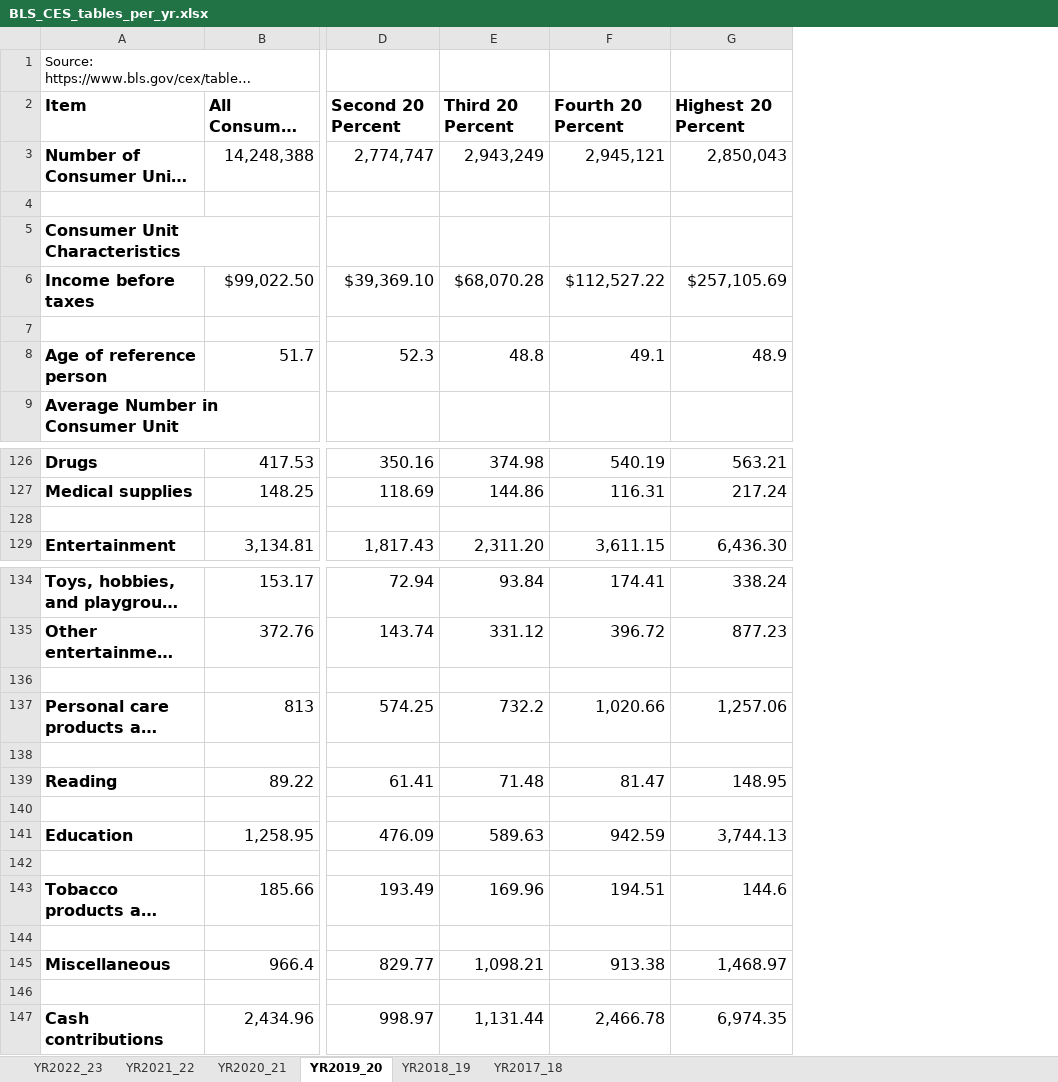
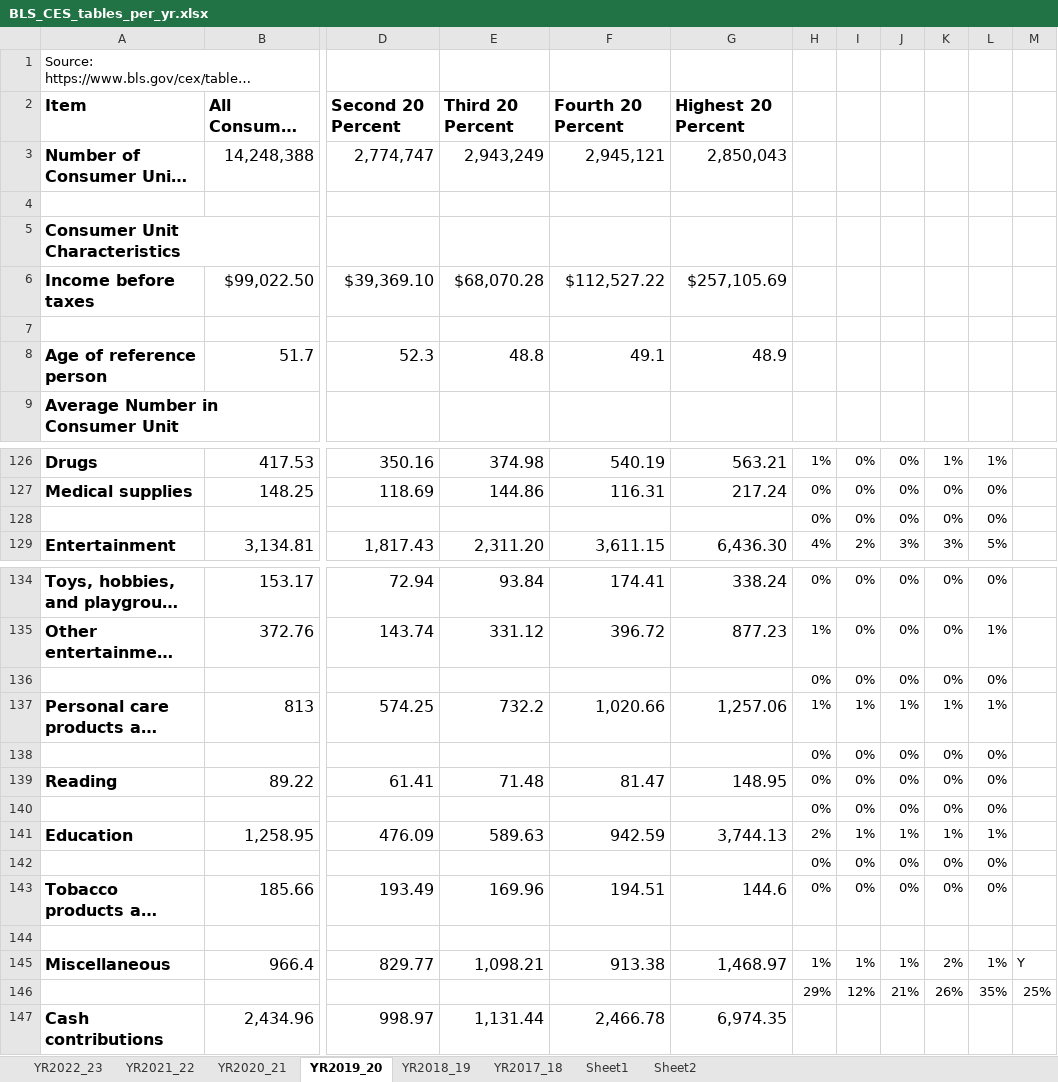
Before and after one commit to allegra-saggese-econ/econ221_fall2025, an Excel workbook: code_data/BLS_CES_tables_per_yr.xlsx, sheet YR2019_20, drawn as a sheet; only a part is shown, gaps mark what is left out; long unchanged cells end in …; values as stored, in another font and other column widths than the file's, no borders; rows hold the shown columns only; the diff names each change by its address in the sheet, - before the commit and + after, or states it on an @@ line.

```diff
--- a/code_data/BLS_CES_tables_per_yr.xlsx (sheet YR2019_20)
+++ b/code_data/BLS_CES_tables_per_yr.xlsx (sheet YR2019_20)
+sheet tab: Sheet1
+sheet tab: Sheet2
+column H, rows 126-129: 1% | 0% | 0% | 4%; rows 134-146: 0% | 1% | 0% | 1% | 0% | 0% | 0% | 2% | 0% | 0% |  | 1% | 29%
+column I, rows 126-129: 0% | 0% | 0% | 2%; rows 134-146: 0% | 0% | 0% | 1% | 0% | 0% | 0% | 1% | 0% | 0% |  | 1% | 12%
+column J, rows 126-129: 0% | 0% | 0% | 3%; rows 134-146: 0% | 0% | 0% | 1% | 0% | 0% | 0% | 1% | 0% | 0% |  | 1% | 21%
+column K, rows 126-129: 1% | 0% | 0% | 3%; rows 134-146: 0% | 0% | 0% | 1% | 0% | 0% | 0% | 1% | 0% | 0% |  | 2% | 26%
+column L, rows 126-129: 1% | 0% | 0% | 5%; rows 134-146: 0% | 1% | 0% | 1% | 0% | 0% | 0% | 1% | 0% | 0% |  | 1% | 35%
+column M, rows 145-146: Y | 25%
-row 128: (empty)
+row 128:  |  |  |  |  |  | 0% | 0% | 0% | 0% | 0%
-row 136: (empty)
+row 136:  |  |  |  |  |  | 0% | 0% | 0% | 0% | 0%
-row 138: (empty)
+row 138:  |  |  |  |  |  | 0% | 0% | 0% | 0% | 0%
-row 140: (empty)
+row 140:  |  |  |  |  |  | 0% | 0% | 0% | 0% | 0%
-row 142: (empty)
+row 142:  |  |  |  |  |  | 0% | 0% | 0% | 0% | 0%
-row 146: (empty)
+row 146:  |  |  |  |  |  | 29% | 12% | 21% | 26% | 35% | 25%
```
Also changed, not shown: sheet YR2018_19, sheet YR2020_21, sheet YR2021_22, sheet YR2017_18, sheet YR2022_23, code_data/2024-CA-GDP-TOTAL.xlsx, code_data/CA-salestax-year-industry.xlsx, 16 other files.
